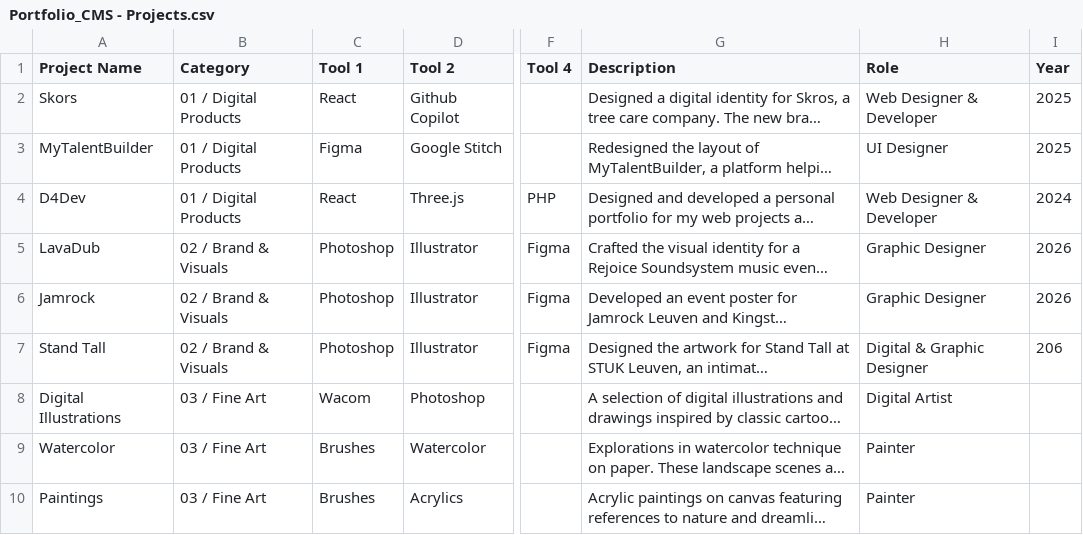
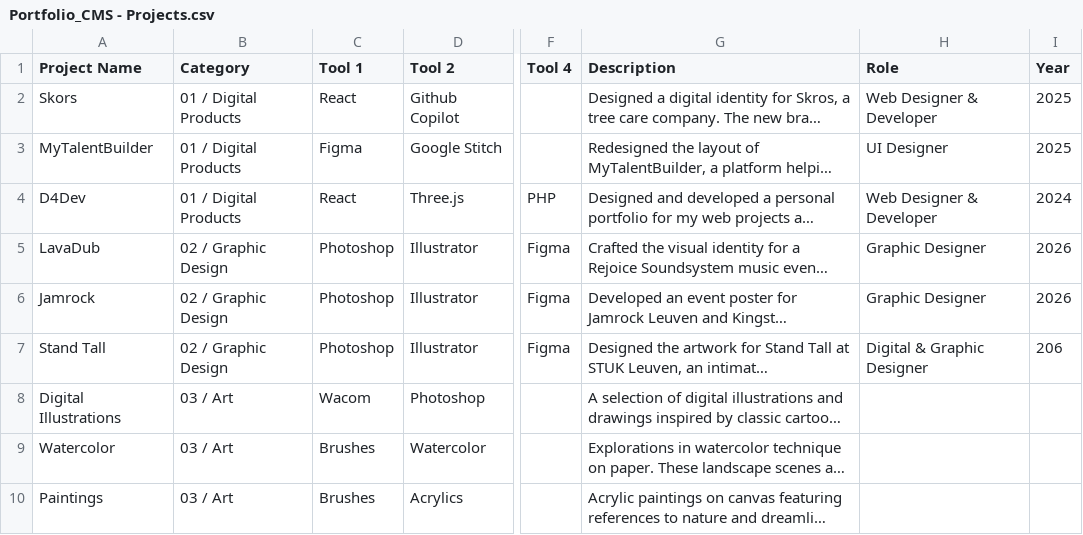
Before and after one commit to ArneD4/Arne_Defoor_Portfolio_2026, a CSV file: src/data/Portfolio_CMS - Projects.csv, drawn as a sheet; only a part is shown, gaps mark what is left out; long unchanged cells end in …; the diff names each change by its address in the sheet, - before the commit and + after, or states it on an @@ line.

```diff
--- a/src/data/Portfolio_CMS - Projects.csv
+++ b/src/data/Portfolio_CMS - Projects.csv
-B5:B7 (Category): 02 / Brand & Visuals
+B5:B7 (Category): 02 / Graphic Design
-B8:B10 (Category): 03 / Fine Art
+B8:B10 (Category): 03 / Art
-H8 (Role): Digital Artist
+H8 (Role): (empty)
-H9:H10 (Role): Painter
+H9:H10 (Role): (empty)
```
Also changed, not shown: 10 other files.
